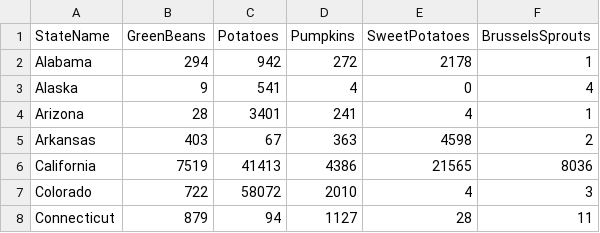
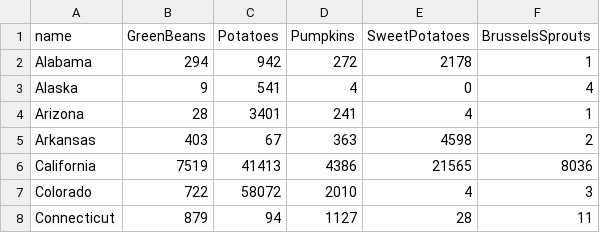
Before and after one commit to NickiSmith/d3-demo, a CSV file: data/ThanksgivingCrops.csv, drawn as a sheet; only a part is shown.

```diff
--- a/data/ThanksgivingCrops.csv
+++ b/data/ThanksgivingCrops.csv
@@ -1,2 +1,2 @@
-StateName,GreenBeans,Potatoes,Pumpkins,SweetPotatoes,BrusselsSprouts
+name,GreenBeans,Potatoes,Pumpkins,SweetPotatoes,BrusselsSprouts
 Alabama,294,942,272,2178,1
```
Also changed, not shown: 4 other files.
